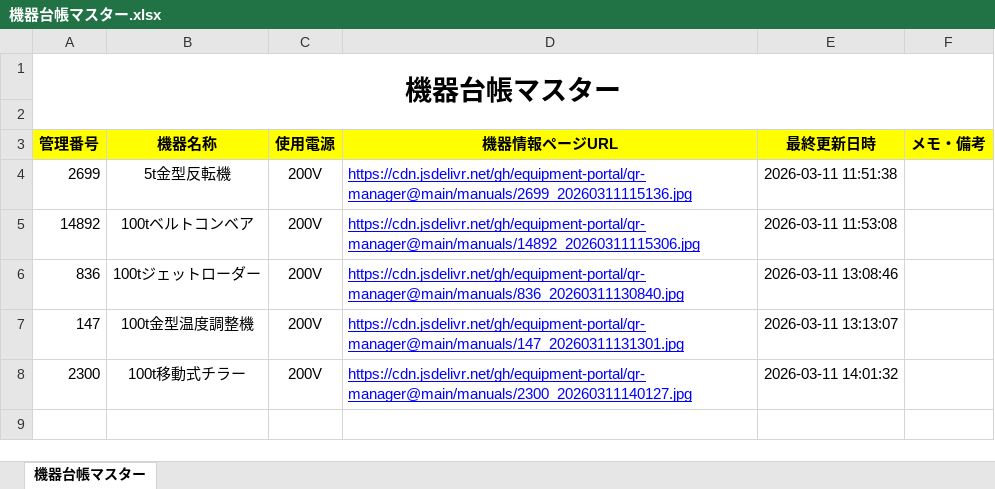
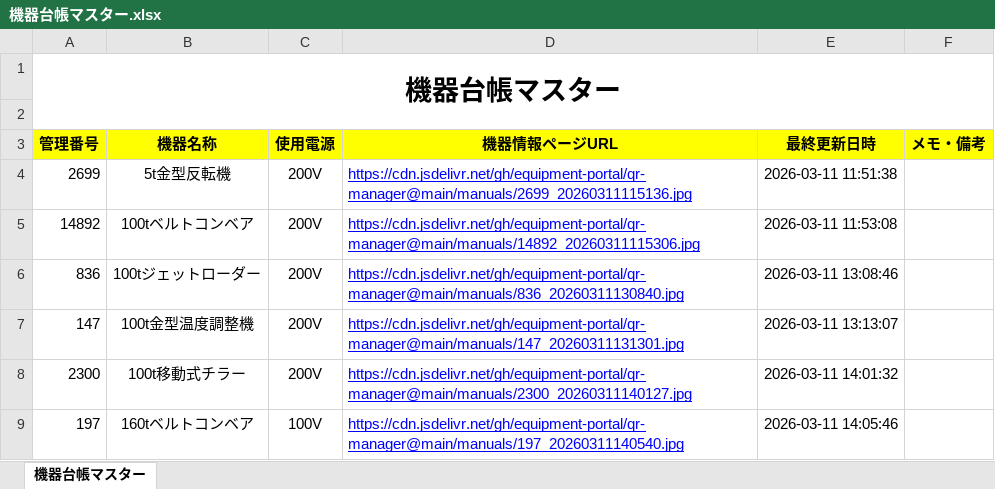
Before and after one commit to equipment-portal/qr-manager, an Excel workbook: ledger/機器台帳マスター.xlsx, sheet 機器台帳マスター, drawn as a sheet; values as stored, in another font and other column widths than the file's, no borders; the diff names each change by its address in the sheet, - before the commit and + after, or states it on an @@ line.

Commit message:
Update Master Ledger

```diff
--- a/ledger/機器台帳マスター.xlsx (sheet 機器台帳マスター)
+++ b/ledger/機器台帳マスター.xlsx (sheet 機器台帳マスター)
+row 9: 197 | 160tベルトコンベア | 100V | https://cdn.jsdelivr.net/gh/equipment-portal/qr-manager@main/manuals/197_20260311140540.jpg | 2026-03-11 14:05:46
```
